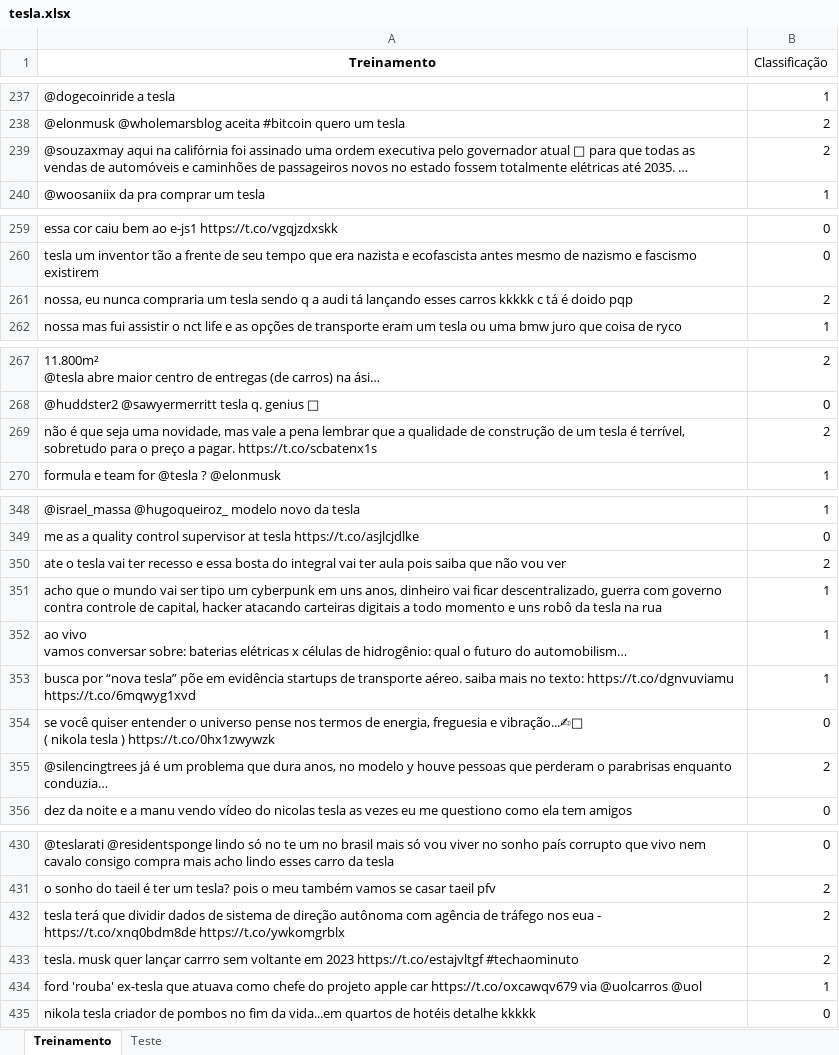
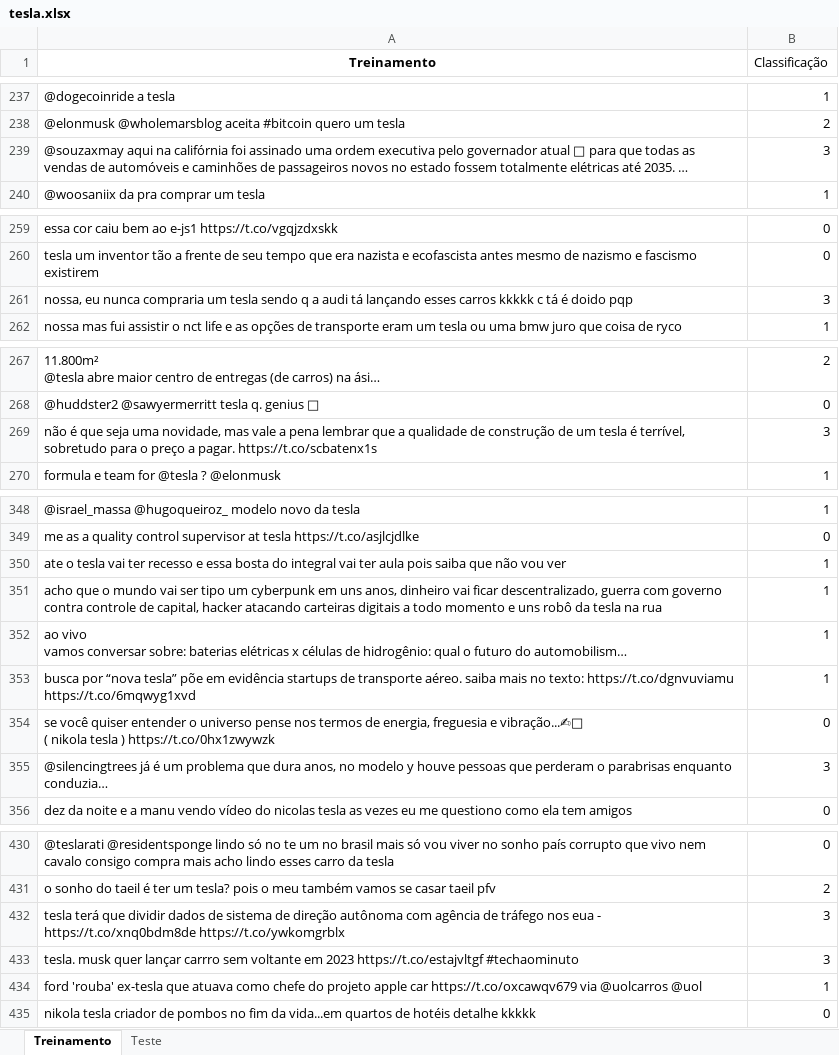
Before and after one commit to CarreraAlberto/Projeto1_CDados, an Excel workbook: tesla.xlsx, sheet Treinamento, drawn as a sheet; only a part is shown, gaps mark what is left out; long unchanged cells end in …; values as stored, in another font and other column widths than the file's, no borders; the diff covers the shown part only; the diff names each change by its address in the sheet, - before the commit and + after, or states it on an @@ line.

```diff
--- a/tesla.xlsx (sheet Treinamento)
+++ b/tesla.xlsx (sheet Treinamento)
-B239 (Classificação): 2
+B239 (Classificação): 3
-B261 (Classificação): 2
+B261 (Classificação): 3
-B269 (Classificação): 2
+B269 (Classificação): 3
-B350 (Classificação): 2
+B350 (Classificação): 1
-B355 (Classificação): 2
+B355 (Classificação): 3
-B432:B433 (Classificação): 2
+B432:B433 (Classificação): 3
```
Also changed, not shown: 1 edited cell elsewhere in this sheet, sheet Teste.
